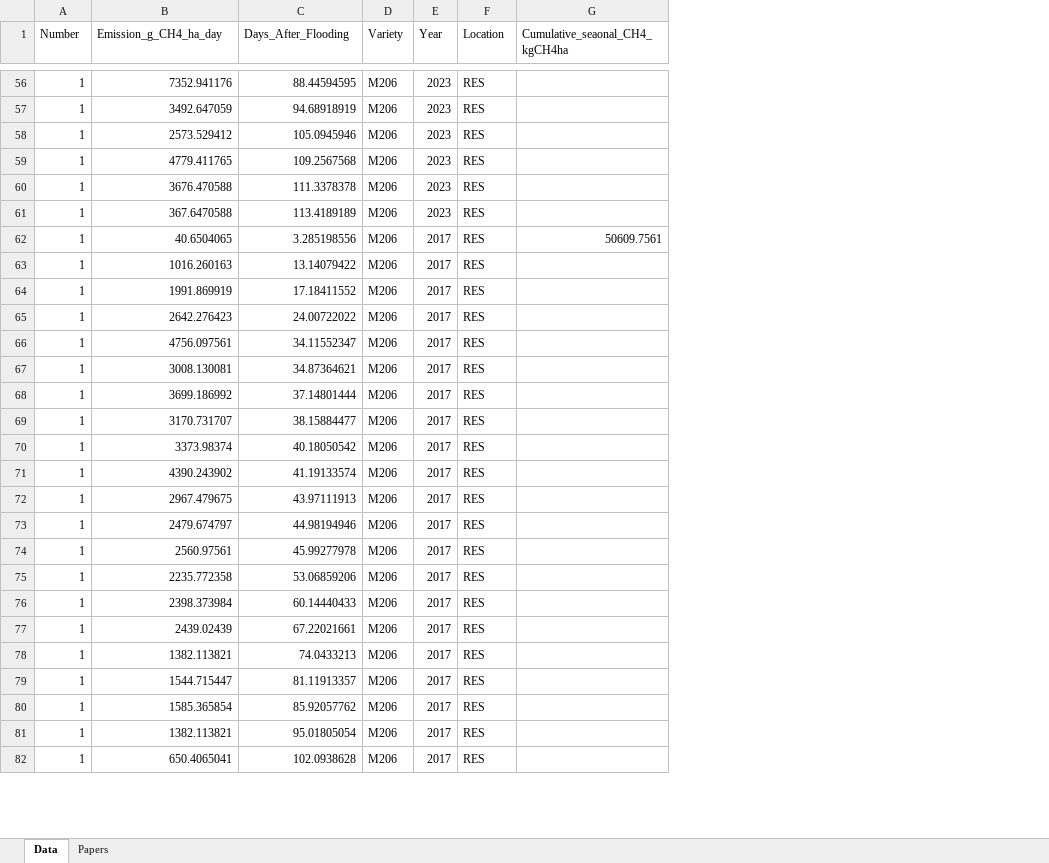
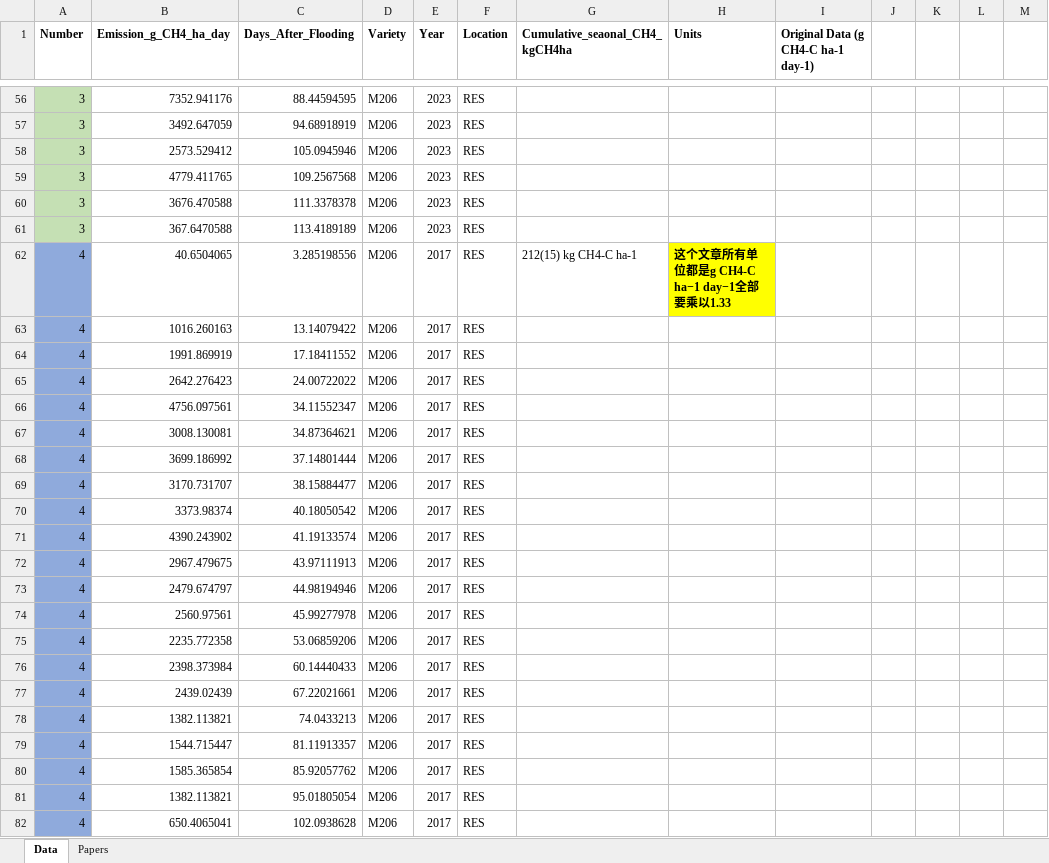
Before and after one commit to xielihong988-spec/Methane_Prediction, an Excel workbook: Data/Initial_Database.xlsx, sheet Data, drawn as a sheet; only a part is shown, gaps mark what is left out; values as stored, in another font and other column widths than the file's, no borders; the diff covers the shown part only; the diff names each change by its address in the sheet, - before the commit and + after, or states it on an @@ line.

Commit message:
Jerry update(change unit)

```diff
--- a/Data/Initial_Database.xlsx (sheet Data)
+++ b/Data/Initial_Database.xlsx (sheet Data)
+column H (Units), row 62: 这个文章所有单位都是g CH4-C ha−1 day−1全部要乘以1.33
+column I, row 1: Original Data (g CH4-C ha-1 day-1)
+column J, empty
+column K, empty
+column L, empty
+column M, empty
-A1:G1 bold: off
+A1:G1 bold: on
-A56:A61 fill: none
+A56:A61 fill: #C5E0B4
-A56:A61 (Number): 1
+A56:A61 (Number): 3
-A62:A82 (Number): 1
+A62:A82 (Number): 4
-A62:A82 fill: none
+A62:A82 fill: #8FAADC
-G62 (Cumulative_seaonal_CH4_kgCH4ha): 50609.7561
+G62 (Cumulative_seaonal_CH4_kgCH4ha): 212(15) kg CH4-C ha-1
```
Also changed, not shown: 10 added rows, 321 edited cells and cell formats elsewhere in this sheet, sheet Papers.
